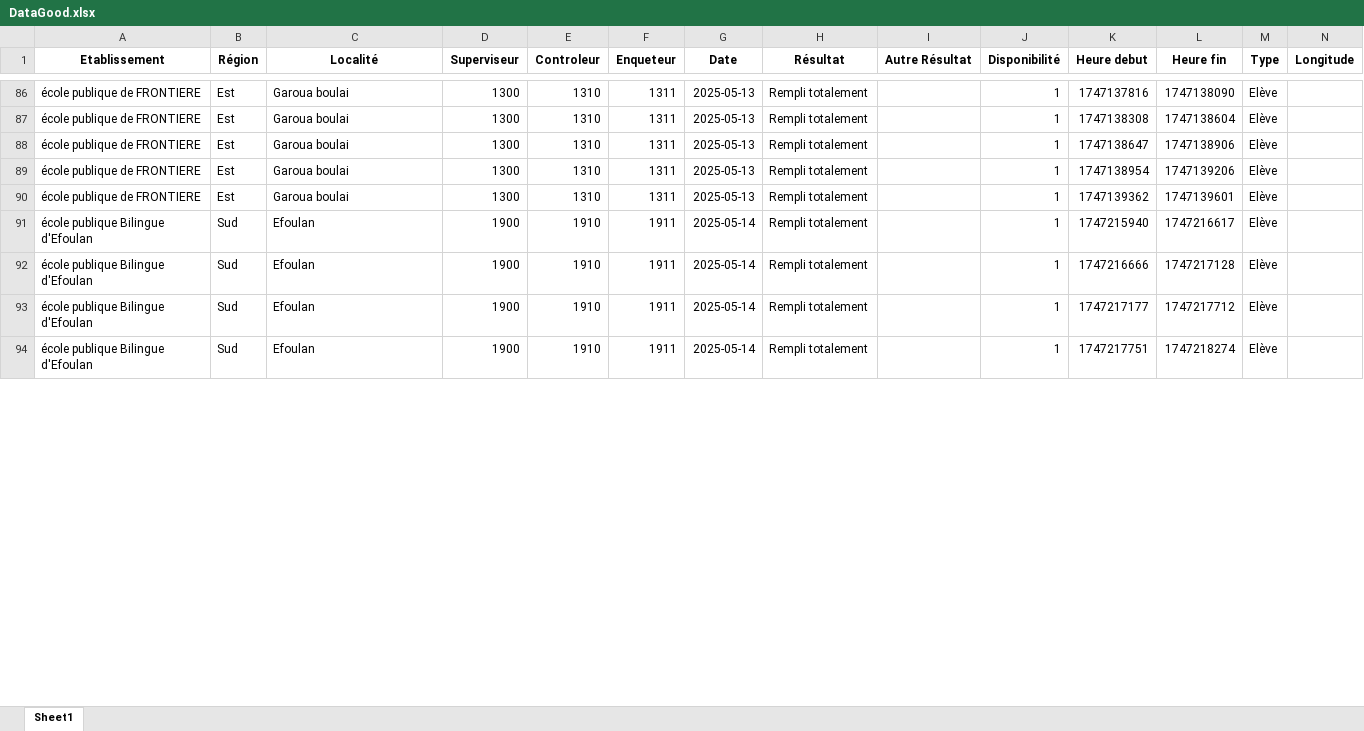
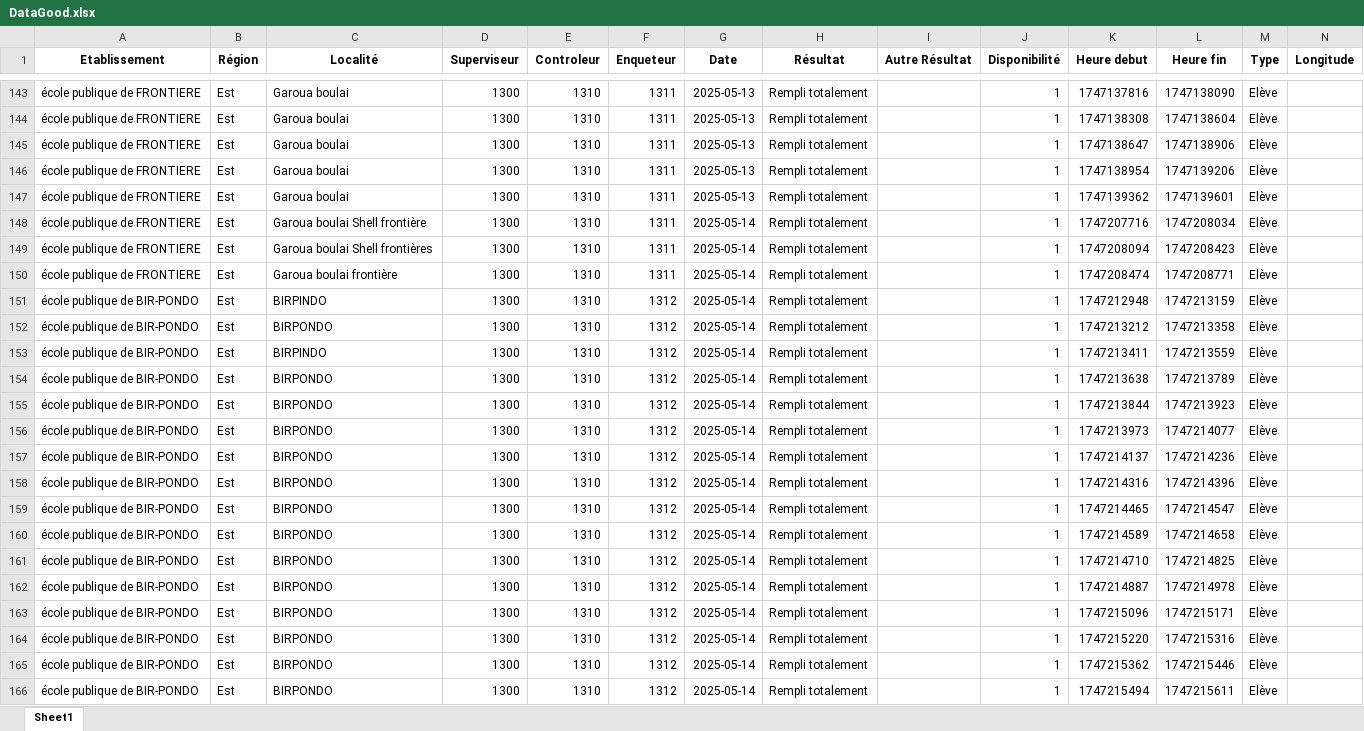
Before and after one commit to landrykeng/private, an Excel workbook: DataGood.xlsx, sheet Sheet1, drawn as a sheet; only a part is shown, gaps mark what is left out; the shorter side is filled out with more unchanged rows; values as stored, in another font and other column widths than the file's, no borders; rows hold the shown columns only; the diff covers the shown part only; the diff names each change by its address in the sheet, - before the commit and + after, or states it on an @@ line.

```diff
--- a/DataGood.xlsx (sheet Sheet1)
+++ b/DataGood.xlsx (sheet Sheet1)
+row 148: école publique de FRONTIERE | Est | Garoua boulai Shell frontière | 1300 | 1310 | 1311 | 2025-05-14 | Rempli totalement |  | 1 | 1747207716 | 1747208034 | Elève
+row 149: école publique de FRONTIERE | Est | Garoua boulai Shell frontières | 1300 | 1310 | 1311 | 2025-05-14 | Rempli totalement |  | 1 | 1747208094 | 1747208423 | Elève
+row 150: école publique de FRONTIERE | Est | Garoua boulai frontière | 1300 | 1310 | 1311 | 2025-05-14 | Rempli totalement |  | 1 | 1747208474 | 1747208771 | Elève
+row 151: école publique de BIR-PONDO | Est | BIRPINDO | 1300 | 1310 | 1312 | 2025-05-14 | Rempli totalement |  | 1 | 1747212948 | 1747213159 | Elève
+row 152: école publique de BIR-PONDO | Est | BIRPONDO | 1300 | 1310 | 1312 | 2025-05-14 | Rempli totalement |  | 1 | 1747213212 | 1747213358 | Elève
+row 153: école publique de BIR-PONDO | Est | BIRPINDO | 1300 | 1310 | 1312 | 2025-05-14 | Rempli totalement |  | 1 | 1747213411 | 1747213559 | Elève
+row 154: école publique de BIR-PONDO | Est | BIRPONDO | 1300 | 1310 | 1312 | 2025-05-14 | Rempli totalement |  | 1 | 1747213638 | 1747213789 | Elève
+row 155: école publique de BIR-PONDO | Est | BIRPONDO | 1300 | 1310 | 1312 | 2025-05-14 | Rempli totalement |  | 1 | 1747213844 | 1747213923 | Elève
+row 156: école publique de BIR-PONDO | Est | BIRPONDO | 1300 | 1310 | 1312 | 2025-05-14 | Rempli totalement |  | 1 | 1747213973 | 1747214077 | Elève
+row 157: école publique de BIR-PONDO | Est | BIRPONDO | 1300 | 1310 | 1312 | 2025-05-14 | Rempli totalement |  | 1 | 1747214137 | 1747214236 | Elève
+row 158: école publique de BIR-PONDO | Est | BIRPONDO | 1300 | 1310 | 1312 | 2025-05-14 | Rempli totalement |  | 1 | 1747214316 | 1747214396 | Elève
+row 159: école publique de BIR-PONDO | Est | BIRPONDO | 1300 | 1310 | 1312 | 2025-05-14 | Rempli totalement |  | 1 | 1747214465 | 1747214547 | Elève
+row 160: école publique de BIR-PONDO | Est | BIRPONDO | 1300 | 1310 | 1312 | 2025-05-14 | Rempli totalement |  | 1 | 1747214589 | 1747214658 | Elève
+row 161: école publique de BIR-PONDO | Est | BIRPONDO | 1300 | 1310 | 1312 | 2025-05-14 | Rempli totalement |  | 1 | 1747214710 | 1747214825 | Elève
+row 162: école publique de BIR-PONDO | Est | BIRPONDO | 1300 | 1310 | 1312 | 2025-05-14 | Rempli totalement |  | 1 | 1747214887 | 1747214978 | Elève
+row 163: école publique de BIR-PONDO | Est | BIRPONDO | 1300 | 1310 | 1312 | 2025-05-14 | Rempli totalement |  | 1 | 1747215096 | 1747215171 | Elève
+row 164: école publique de BIR-PONDO | Est | BIRPONDO | 1300 | 1310 | 1312 | 2025-05-14 | Rempli totalement |  | 1 | 1747215220 | 1747215316 | Elève
+row 165: école publique de BIR-PONDO | Est | BIRPONDO | 1300 | 1310 | 1312 | 2025-05-14 | Rempli totalement |  | 1 | 1747215362 | 1747215446 | Elève
+row 166: école publique de BIR-PONDO | Est | BIRPONDO | 1300 | 1310 | 1312 | 2025-05-14 | Rempli totalement |  | 1 | 1747215494 | 1747215611 | Elève
```
Also changed, not shown: 132 added rows elsewhere in this sheet, 5 other files.
